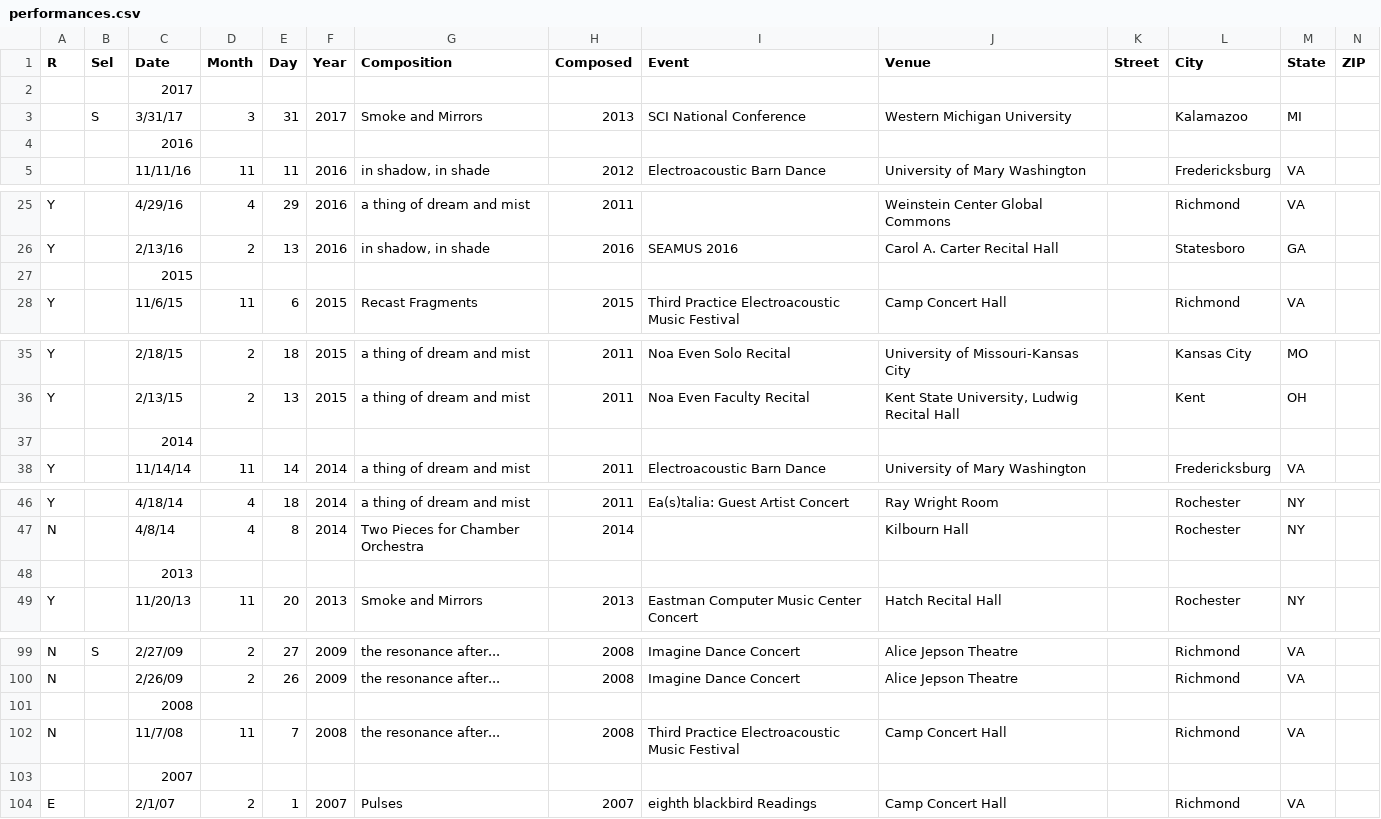
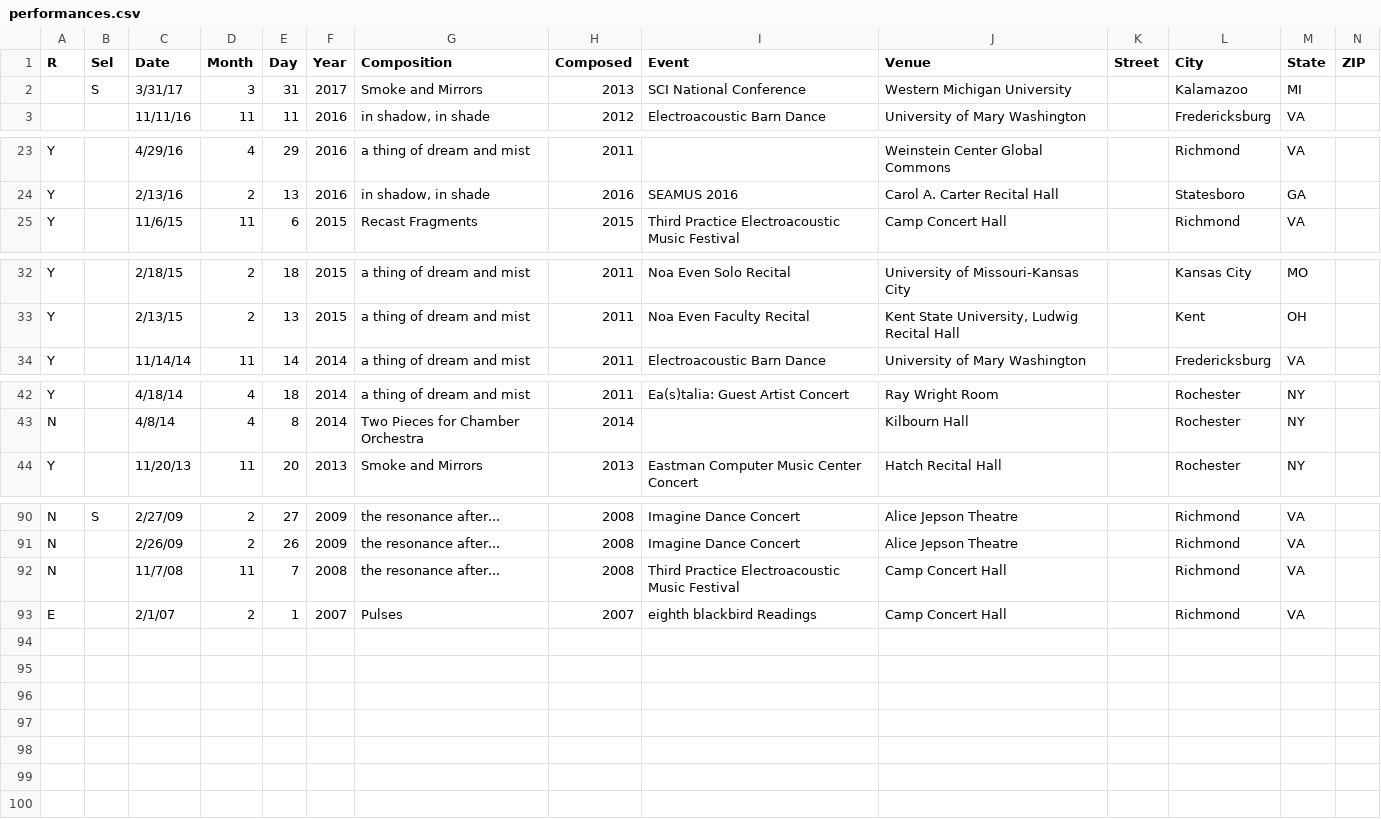
Before and after one commit to cechandler/cechandler.github.io, a CSV file: _data/performances.csv, drawn as a sheet; only a part is shown, gaps mark what is left out; rows hold the shown columns only; the diff covers the shown part only; the diff names each change by its address in the sheet, - before the commit and + after, or states it on an @@ line.

```diff
--- a/_data/performances.csv
+++ b/_data/performances.csv
-row 2:  |  | 2017
-row 4:  |  | 2016
-row 27:  |  | 2015
-row 37:  |  | 2014
-row 48:  |  | 2013
-row 101:  |  | 2008
-row 103:  |  | 2007
```
Also changed, not shown: 4 removed rows elsewhere in this file, 56 other files.
